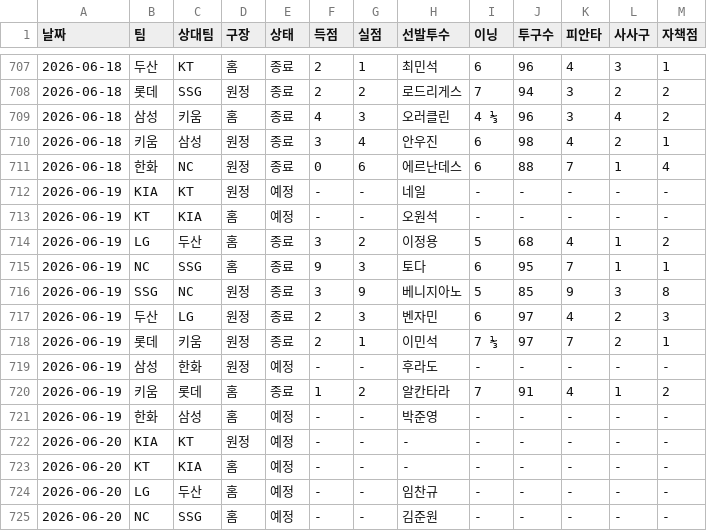
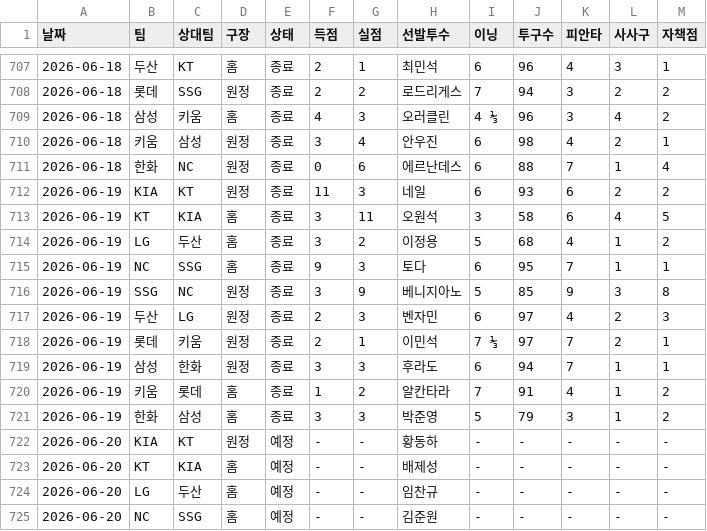
Before and after one commit to smmartworld/kbostarter, a CSV file: 로테이션_마스터데이터.csv, drawn as a sheet; only a part is shown, gaps mark what is left out; the diff covers the shown part only.

```diff
--- a/로테이션_마스터데이터.csv
+++ b/로테이션_마스터데이터.csv
@@ -711,4 +711,4 @@
 2026-06-18,한화,NC,원정,종료,0,6,에르난데스,6,88,7,1,4
-2026-06-19,KIA,KT,원정,예정,-,-,네일,-,-,-,-,-
-2026-06-19,KT,KIA,홈,예정,-,-,오원석,-,-,-,-,-
+2026-06-19,KIA,KT,원정,종료,11,3,네일,6,93,6,2,2
+2026-06-19,KT,KIA,홈,종료,3,11,오원석,3,58,6,4,5
 2026-06-19,LG,두산,홈,종료,3,2,이정용,5,68,4,1,2
@@ -718,7 +718,7 @@
 2026-06-19,롯데,키움,원정,종료,2,1,이민석,7 ⅓,97,7,2,1
-2026-06-19,삼성,한화,원정,예정,-,-,후라도,-,-,-,-,-
+2026-06-19,삼성,한화,원정,종료,3,3,후라도,6,94,7,1,1
 2026-06-19,키움,롯데,홈,종료,1,2,알칸타라,7,91,4,1,2
-2026-06-19,한화,삼성,홈,예정,-,-,박준영,-,-,-,-,-
-2026-06-20,KIA,KT,원정,예정,-,-,-,-,-,-,-,-
-2026-06-20,KT,KIA,홈,예정,-,-,-,-,-,-,-,-
+2026-06-19,한화,삼성,홈,종료,3,3,박준영,5,79,3,1,2
+2026-06-20,KIA,KT,원정,예정,-,-,황동하,-,-,-,-,-
+2026-06-20,KT,KIA,홈,예정,-,-,배제성,-,-,-,-,-
 2026-06-20,LG,두산,홈,예정,-,-,임찬규,-,-,-,-,-
```
Also changed, not shown: 2 edited cells elsewhere in this file, pitcher_advanced_stats.csv.
